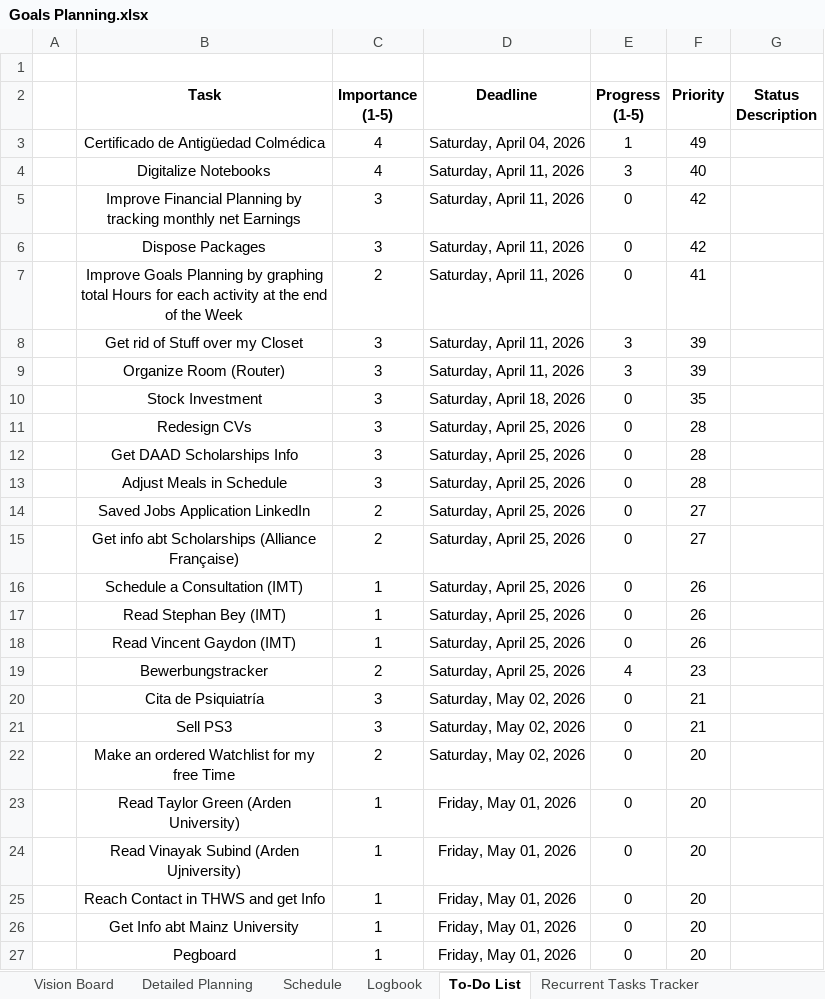
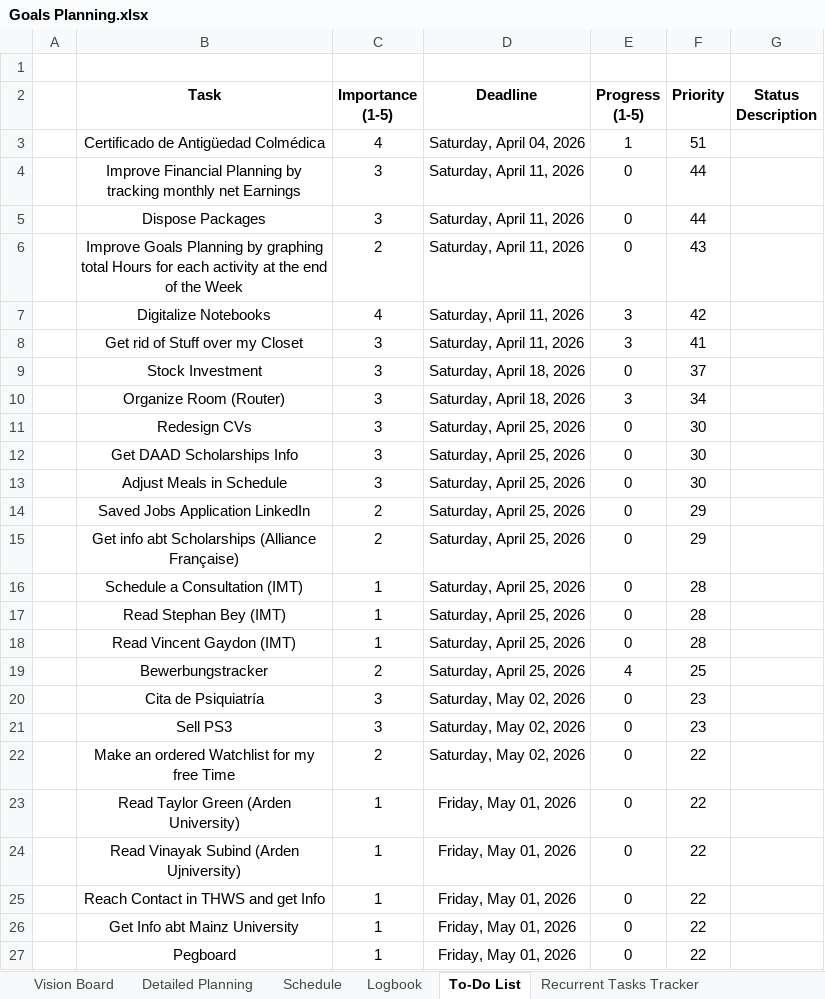
Before and after one commit to dlozanob/My-Notes, an Excel workbook: Management/Goals Planning.xlsx, sheet To-Do List, drawn as a sheet; values as stored, in another font and other column widths than the file's, no borders; conditional formats and table styles not drawn; 1 other sheet too large or unreadable and not compared; removed rows and columns are numbered as before the commit, all else as after; the diff names each change by its address in the sheet, - before the commit and + after, or states it on an @@ line.

```diff
--- a/Management/Goals Planning.xlsx (sheet To-Do List)
+++ b/Management/Goals Planning.xlsx (sheet To-Do List)
-F3 (Priority): 49
+F3 (Priority): 51
-row 4:  | Digitalize Notebooks | 4 | Saturday, April 11, 2026 | 3 | 40
-F4:F5 (Priority): 42
+F4:F5 (Priority): 44
-F6 (Priority): 41
+F6 (Priority): 43
+row 7:  | Digitalize Notebooks | 4 | Saturday, April 11, 2026 | 3 | 42
-F8 (Priority): 39
+F8 (Priority): 41
-row 9:  | Organize Room (Router) | 3 | Saturday, April 11, 2026 | 3 | 39
-F9 (Priority): 35
+F9 (Priority): 37
+row 10:  | Organize Room (Router) | 3 | Saturday, April 18, 2026 | 3 | 34
-F11:F13 (Priority): 28
+F11:F13 (Priority): 30
-F14:F15 (Priority): 27
+F14:F15 (Priority): 29
-F16:F18 (Priority): 26
+F16:F18 (Priority): 28
-F19 (Priority): 23
+F19 (Priority): 25
-F20:F21 (Priority): 21
+F20:F21 (Priority): 23
-F22:F27 (Priority): 20
+F22:F27 (Priority): 22
```
Also changed, not shown: sheet Logbook, 5 other files.
